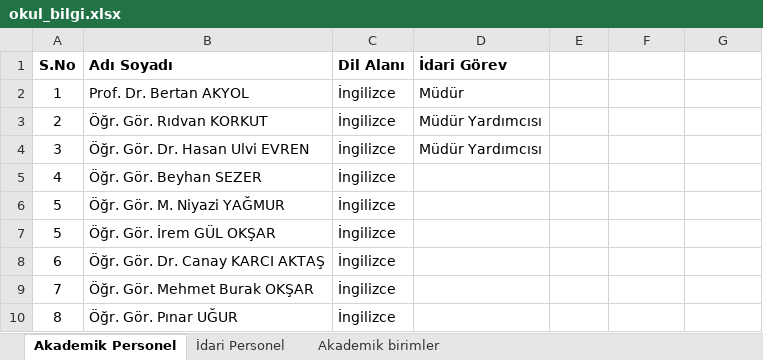
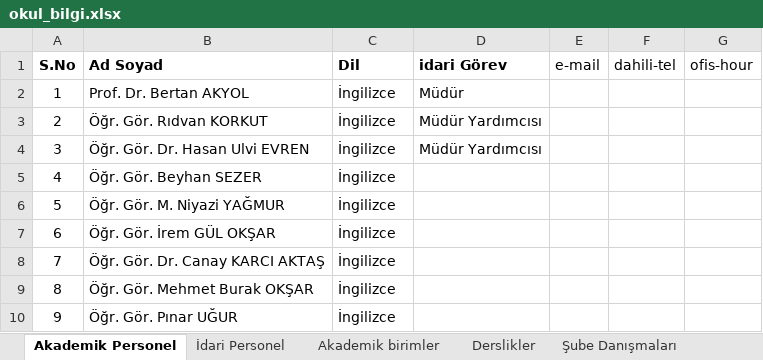
Before and after one commit to rkorkut70/okul-portal, an Excel workbook: docs/okul_bilgi.xlsx, sheet Akademik Personel, drawn as a sheet; only a part is shown; values as stored, in another font and other column widths than the file's, no borders; removed rows and columns are numbered as before the commit, all else as after; the diff names each change by its address in the sheet, - before the commit and + after, or states it on an @@ line.

Commit message:
feat: okul_bilgi.xlsx dosyasina faydali linkler, kurullar ve derslikler eklendi; senkronizasyon ve arayuz guncellendi

```diff
--- a/docs/okul_bilgi.xlsx (sheet Akademik Personel)
+++ b/docs/okul_bilgi.xlsx (sheet Akademik Personel)
+sheet tab: Derslikler
+sheet tab: Şube Danışmaları
-row 1: S.No | Adı Soyadı | Dil Alanı | İdari Görev
+row 1: S.No | Ad Soyad | Dil | idari Görev | e-mail | dahili-tel | ofis-hour
@@ column A renumbered from row 7 down @@
```
Also changed, not shown: sheet Akademik birimler, sheet İdari Personel, other sheet tabs, 8 other files.
